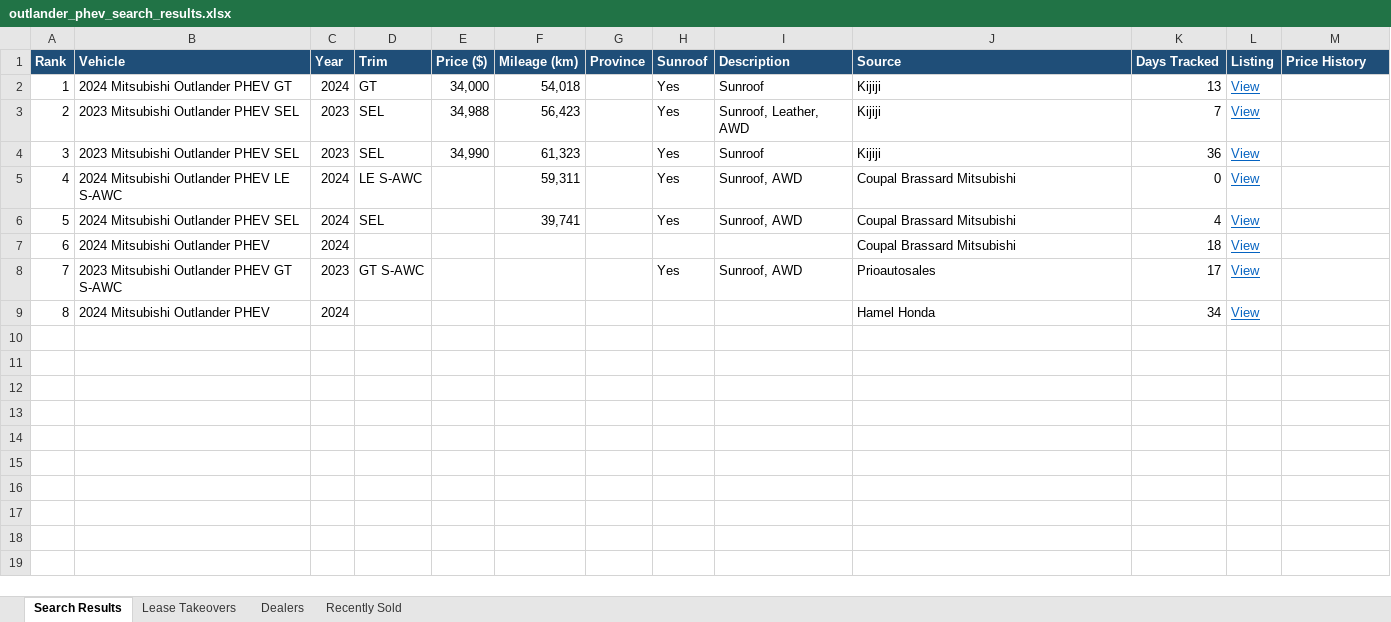
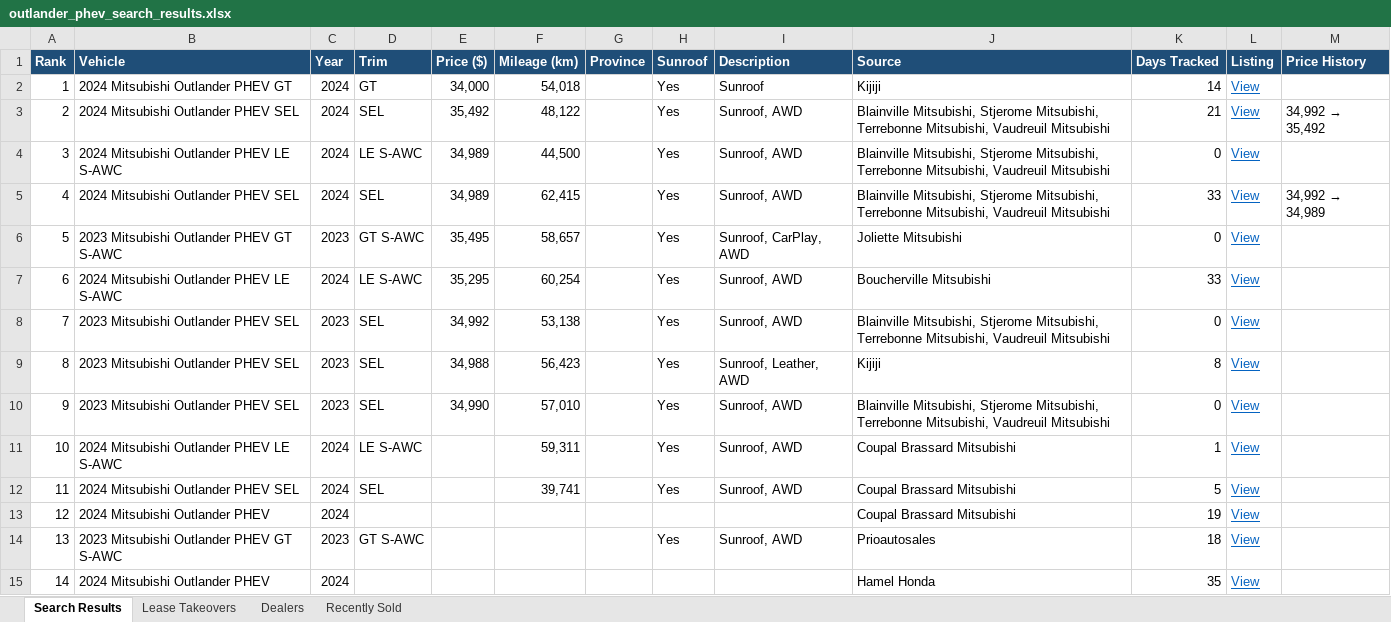
Before and after one commit to mdnaseershah/vehicle-search-automation, an Excel workbook: outlander_phev_search_results.xlsx, sheet Search Results, drawn as a sheet; values as stored, in another font and other column widths than the file's, no borders; addresses are those after the commit; the diff names each change by its address in the sheet, - before the commit and + after, or states it on an @@ line.

```diff
--- a/outlander_phev_search_results.xlsx (sheet Search Results)
+++ b/outlander_phev_search_results.xlsx (sheet Search Results)
-K2 (Days Tracked): 13
+K2 (Days Tracked): 14
+row 3: 2 | 2024 Mitsubishi Outlander PHEV SEL | 2024 | SEL | 35,492 | 48,122 |  | Yes | Sunroof, AWD | Blainville Mitsubishi, Stjerome Mitsubishi, Terrebonne Mitsubishi, Vaudreuil Mitsubishi | 21 | View | 34,992 → 35,492
+row 4: 3 | 2024 Mitsubishi Outlander PHEV LE S-AWC | 2024 | LE S-AWC | 34,989 | 44,500 |  | Yes | Sunroof, AWD | Blainville Mitsubishi, Stjerome Mitsubishi, Terrebonne Mitsubishi, Vaudreuil Mitsubishi | 0 | View
+row 5: 4 | 2024 Mitsubishi Outlander PHEV SEL | 2024 | SEL | 34,989 | 62,415 |  | Yes | Sunroof, AWD | Blainville Mitsubishi, Stjerome Mitsubishi, Terrebonne Mitsubishi, Vaudreuil Mitsubishi | 33 | View | 34,992 → 34,989
+row 6: 5 | 2023 Mitsubishi Outlander PHEV GT S-AWC | 2023 | GT S-AWC | 35,495 | 58,657 |  | Yes | Sunroof, CarPlay, AWD | Joliette Mitsubishi | 0 | View
+row 7: 6 | 2024 Mitsubishi Outlander PHEV LE S-AWC | 2024 | LE S-AWC | 35,295 | 60,254 |  | Yes | Sunroof, AWD | Boucherville Mitsubishi | 33 | View
+row 8: 7 | 2023 Mitsubishi Outlander PHEV SEL | 2023 | SEL | 34,992 | 53,138 |  | Yes | Sunroof, AWD | Blainville Mitsubishi, Stjerome Mitsubishi, Terrebonne Mitsubishi, Vaudreuil Mitsubishi | 0 | View
@@ column A (Rank) renumbered from row 9 down @@
-K9 (Days Tracked): 7
+K9 (Days Tracked): 8
-F10 (Mileage (km)): 61,323
+F10 (Mileage (km)): 57,010
-I10 (Description): Sunroof
+I10 (Description): Sunroof, AWD
-J10 (Source): Kijiji
+J10 (Source): Blainville Mitsubishi, Stjerome Mitsubishi, Terrebonne Mitsubishi, Vaudreuil Mitsubishi
-K10 (Days Tracked): 36
+K10 (Days Tracked): 0
-K11 (Days Tracked): 0
+K11 (Days Tracked): 1
-K12 (Days Tracked): 4
+K12 (Days Tracked): 5
-K13 (Days Tracked): 18
+K13 (Days Tracked): 19
-K14 (Days Tracked): 17
+K14 (Days Tracked): 18
-K15 (Days Tracked): 34
+K15 (Days Tracked): 35
```
Also changed, not shown: sheet Recently Sold, sheet Lease Takeovers, 3 other files.
